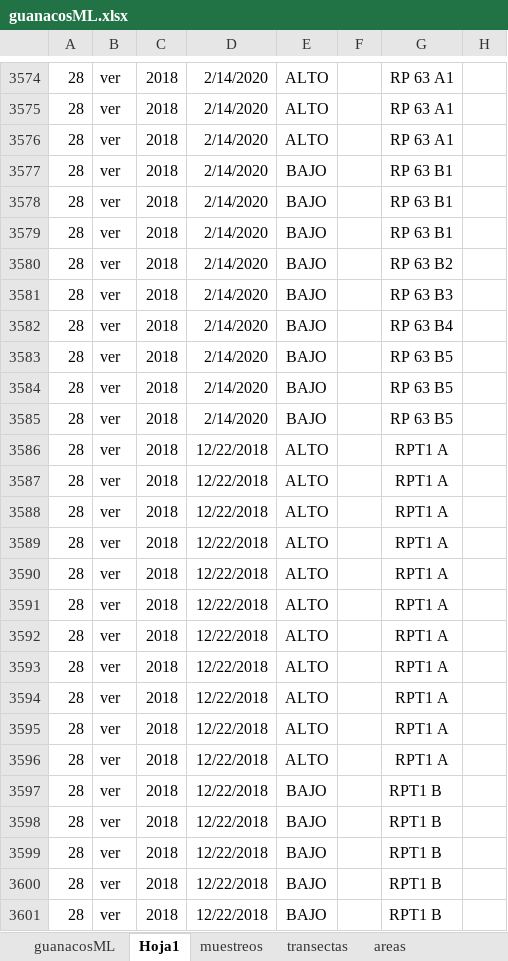
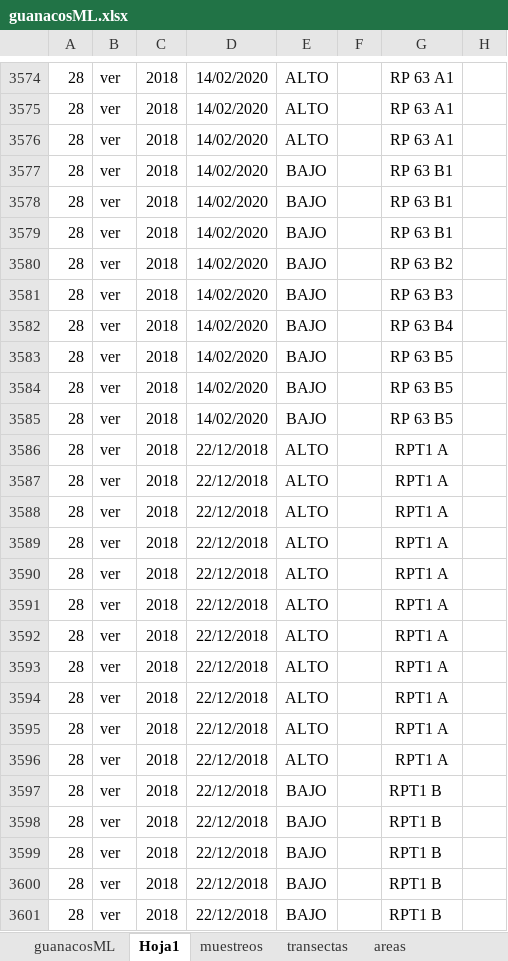
Before and after one commit to luciairp/guanacosML, an Excel workbook: guanacosML.xlsx, sheet Hoja1, drawn as a sheet; only a part is shown, gaps mark what is left out; values as stored, in another font and other column widths than the file's, no borders; the diff covers the shown part only; the diff names each change by its address in the sheet, - before the commit and + after, or states it on an @@ line.

```diff
--- a/guanacosML.xlsx (sheet Hoja1)
+++ b/guanacosML.xlsx (sheet Hoja1)
-D3574:D3585: 2/14/2020
+D3574:D3585: 14/02/2020
-D3586:D3601: 12/22/2018
+D3586:D3601: 22/12/2018
```
Also changed, not shown: 129 edited cells elsewhere in this sheet, sheet guanacosML, formulas that keep their value, charts or pictures, 3 other files.
